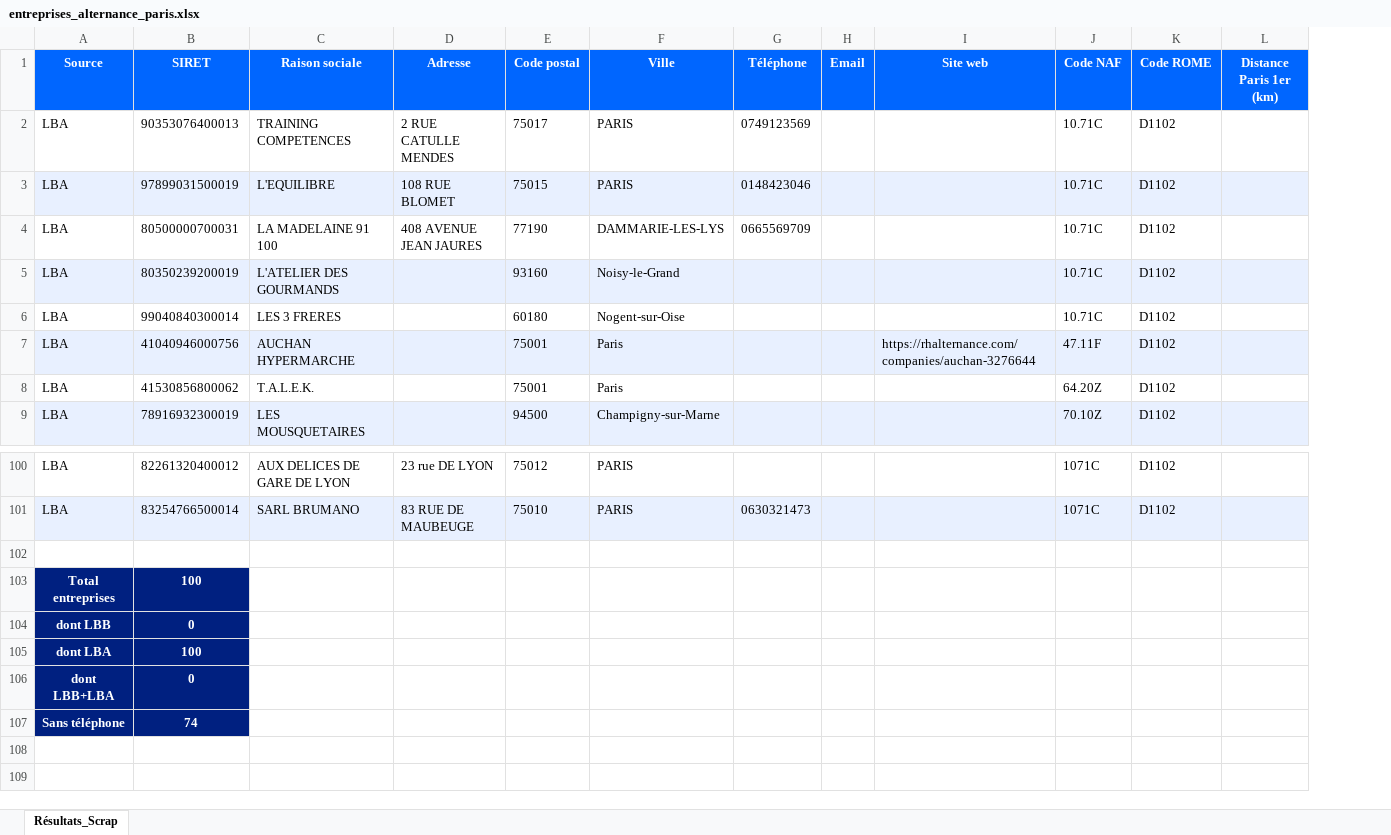
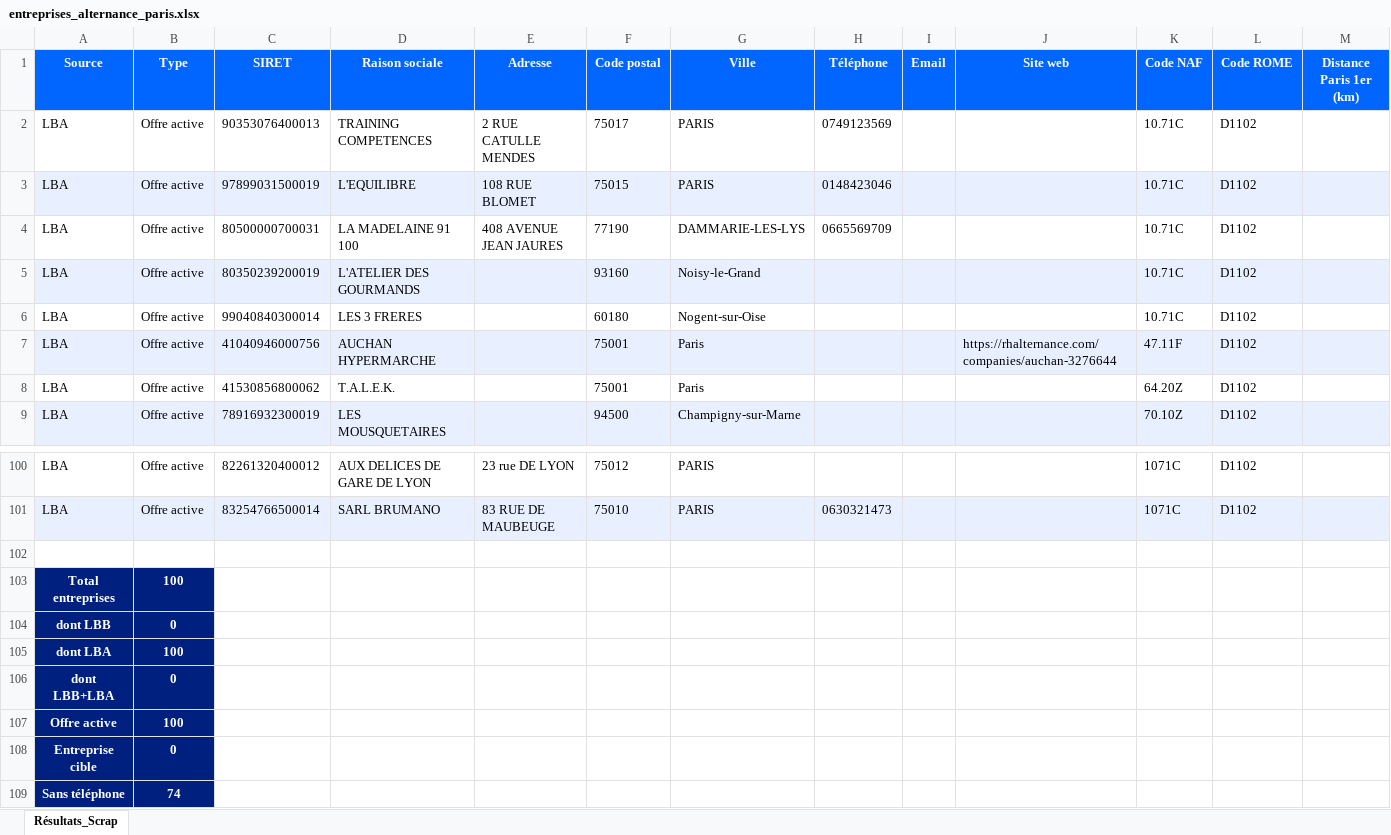
Before and after one commit to BigWckt/Rogue-two, an Excel workbook: entreprises_alternance_paris.xlsx, sheet Résultats_Scrap, drawn as a sheet; only a part is shown, gaps mark what is left out; values as stored, in another font and other column widths than the file's, no borders; removed rows and columns are numbered as before the commit, all else as after; the diff names each change by its address in the sheet, - before the commit and + after, or states it on an @@ line.

```diff
--- a/entreprises_alternance_paris.xlsx (sheet Résultats_Scrap)
+++ b/entreprises_alternance_paris.xlsx (sheet Résultats_Scrap)
+column B (Type), rows 2-9: all Offre active; rows 100-106: Offre active | Offre active |  | 100 | 0 | 100 | 0
-C103 (SIRET): 100
+C103 (SIRET): (empty)
-C103:C106 fill: #002080
+C103:C106 fill: none
-C104 (SIRET): 0
+C104 (SIRET): (empty)
-C105 (SIRET): 100
+C105 (SIRET): (empty)
-C106 (SIRET): 0
+C106 (SIRET): (empty)
-row 107: Sans téléphone | 74
+row 107: Offre active | 100
+row 108: Entreprise cible | 0
+row 109: Sans téléphone | 74
```
Also changed, not shown: 1 other file.
